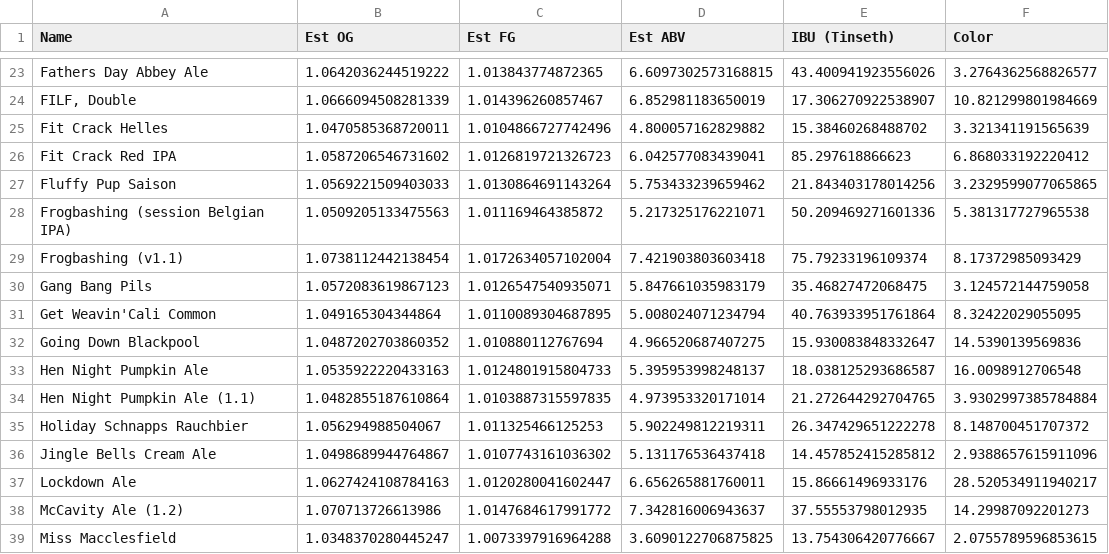
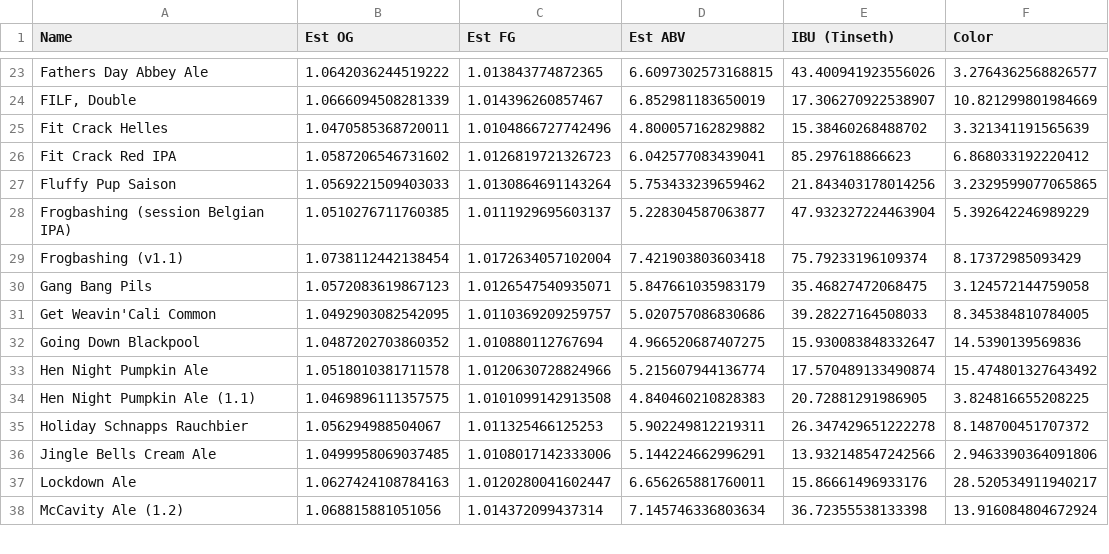
Before and after one commit to alan-mcl/brewday, a CSV file: test_data/beerxml/out.csv, drawn as a sheet; only a part is shown, gaps mark what is left out; the diff covers the shown part only.

```diff
--- a/test_data/beerxml/out.csv
+++ b/test_data/beerxml/out.csv
@@ -27,13 +27,12 @@ Fit Crack Red IPA,1.0587206546731602,1.0126819721326723,6.042577083439041,85.297
 Fluffy Pup Saison,1.0569221509403033,1.0130864691143264,5.753433239659462,21.843403178014256,3.2329599077065865
-Frogbashing (session Belgian IPA),1.0509205133475563,1.011169464385872,5.217325176221071,50.209469271601336,5.381317727965538
+Frogbashing (session Belgian IPA),1.0510276711760385,1.0111929695603137,5.228304587063877,47.932327224463904,5.392642246989229
 Frogbashing (v1.1),1.0738112442138454,1.0172634057102004,7.421903803603418,75.79233196109374,8.17372985093429
 Gang Bang Pils,1.0572083619867123,1.0126547540935071,5.847661035983179,35.46827472068475,3.124572144759058
-"Get Weavin'Cali Common",1.049165304344864,1.0110089304687895,5.008024071234794,40.763933951761864,8.32422029055095
+"Get Weavin'Cali Common",1.0492903082542095,1.0110369209259757,5.020757086830686,39.28227164508033,8.345384810784005
 Going Down Blackpool,1.0487202703860352,1.010880112767694,4.966520687407275,15.930083848332647,14.5390139569836
-Hen Night Pumpkin Ale,1.0535922220433163,1.0124801915804733,5.395953998248137,18.038125293686587,16.0098912706548
-Hen Night Pumpkin Ale (1.1),1.0482855187610864,1.0103887315597835,4.973953320171014,21.272644292704765,3.9302997385784884
+Hen Night Pumpkin Ale,1.0518010381711578,1.0120630728824966,5.215607944136774,17.570489133490874,15.474801327643492
+Hen Night Pumpkin Ale (1.1),1.0469896111357575,1.0101099142913508,4.840460210828383,20.72881291986905,3.824816655208225
 Holiday Schnapps Rauchbier,1.056294988504067,1.011325466125253,5.902249812219311,26.347429651222278,8.148700451707372
-Jingle Bells Cream Ale,1.0498689944764867,1.0107743161036302,5.131176536437418,14.457852415285812,2.9388657615911096
+Jingle Bells Cream Ale,1.0499958069037485,1.0108017142333006,5.144224662996291,13.932148547242566,2.9463390364091806
 Lockdown Ale,1.0627424108784163,1.0120280041602447,6.656265881760011,15.86661496933176,28.520534911940217
-McCavity Ale (1.2),1.070713726613986,1.0147684617991772,7.342816006943637,37.55553798012935,14.29987092201273
-Miss Macclesfield,1.0348370280445247,1.0073397916964288,3.6090122706875825,13.754306420776667,2.0755789596853615
+McCavity Ale (1.2),1.068815881051056,1.014372099437314,7.145746336803634,36.72355538133398,13.916084804672924
```
Also changed, not shown: 160 edited cells elsewhere in this file, 52 other files.
